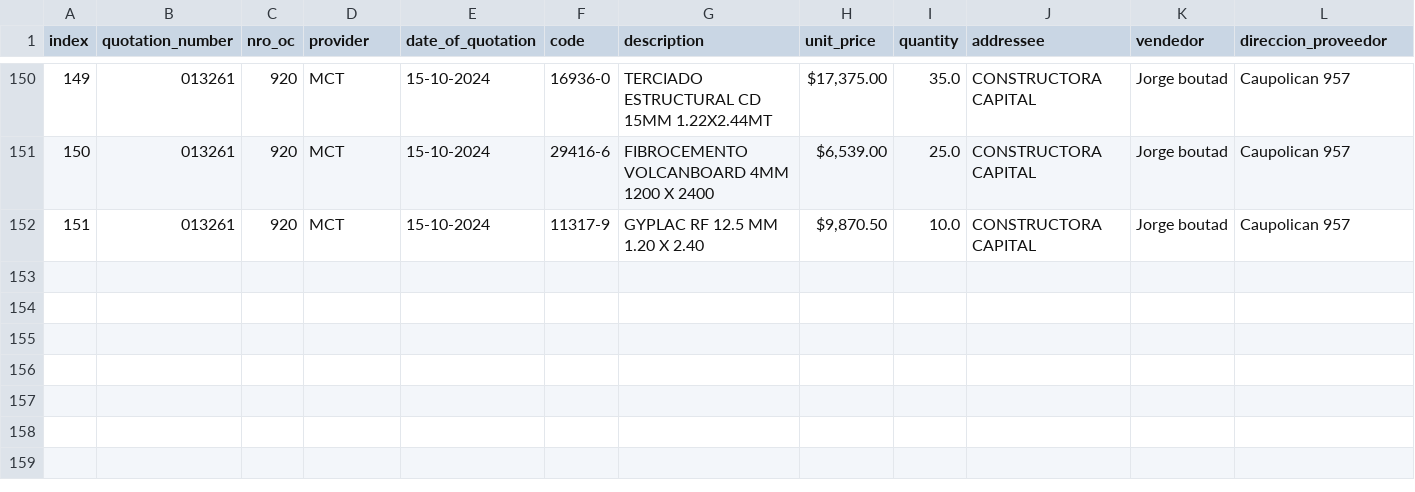
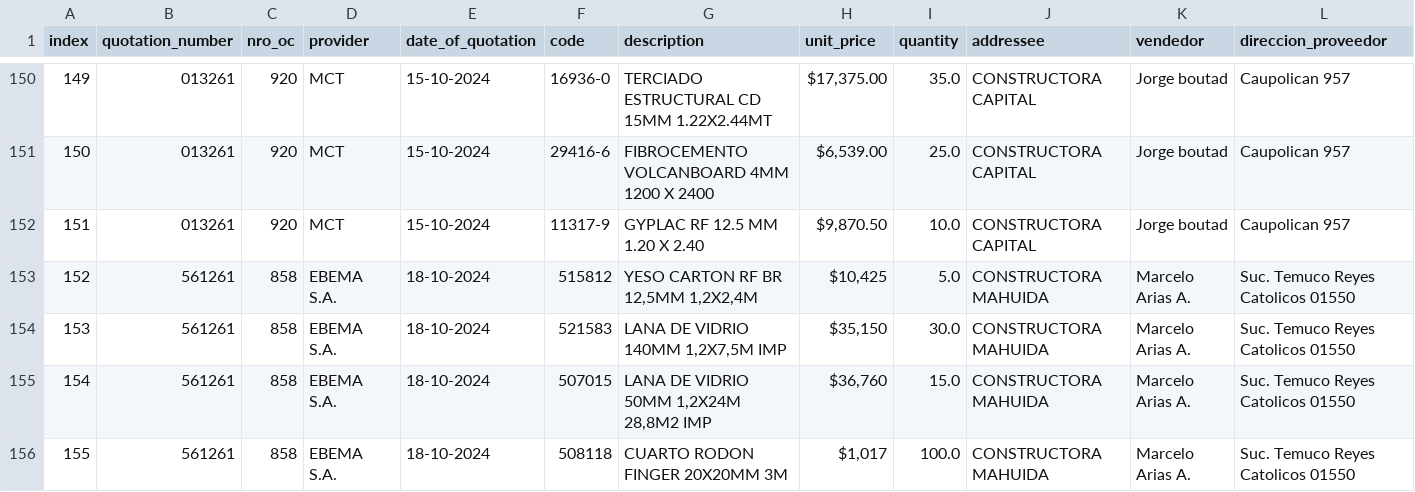
Before and after one commit to Fitzy5/ordencomprahtml, a CSV file: registry.csv, drawn as a sheet; only a part is shown, gaps mark what is left out; rows hold the shown columns only; the diff names each change by its address in the sheet, - before the commit and + after, or states it on an @@ line.

```diff
--- a/registry.csv
+++ b/registry.csv
+row 153: 152 | 561261 | 858 | EBEMA S.A. | 18-10-2024 | 515812 | YESO CARTON RF BR 12,5MM 1,2X2,4M | $10,425 | 5.0 | CONSTRUCTORA MAHUIDA | Marcelo Arias A. | Suc. Temuco Reyes Catolicos 01550
+row 154: 153 | 561261 | 858 | EBEMA S.A. | 18-10-2024 | 521583 | LANA DE VIDRIO 140MM 1,2X7,5M IMP | $35,150 | 30.0 | CONSTRUCTORA MAHUIDA | Marcelo Arias A. | Suc. Temuco Reyes Catolicos 01550
+row 155: 154 | 561261 | 858 | EBEMA S.A. | 18-10-2024 | 507015 | LANA DE VIDRIO 50MM 1,2X24M 28,8M2 IMP | $36,760 | 15.0 | CONSTRUCTORA MAHUIDA | Marcelo Arias A. | Suc. Temuco Reyes Catolicos 01550
+row 156: 155 | 561261 | 858 | EBEMA S.A. | 18-10-2024 | 508118 | CUARTO RODON FINGER 20X20MM 3M | $1,017 | 100.0 | CONSTRUCTORA MAHUIDA | Marcelo Arias A. | Suc. Temuco Reyes Catolicos 01550
```
Also changed, not shown: 1 other file.
